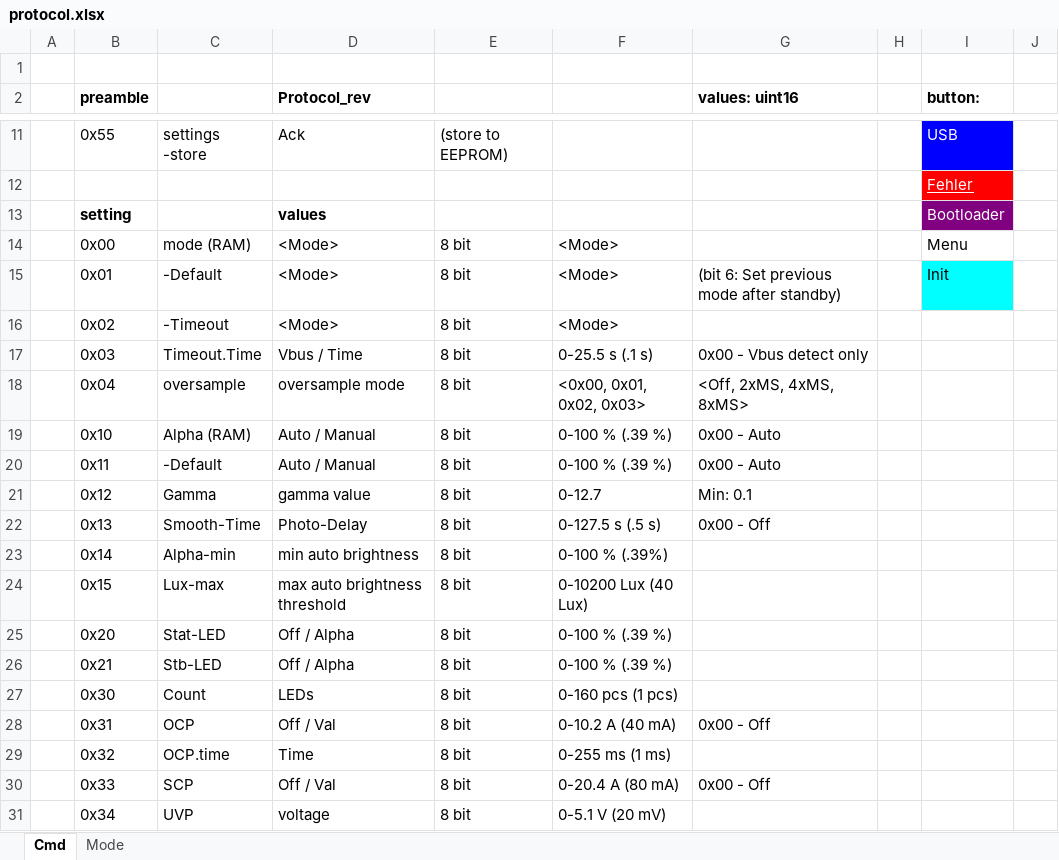
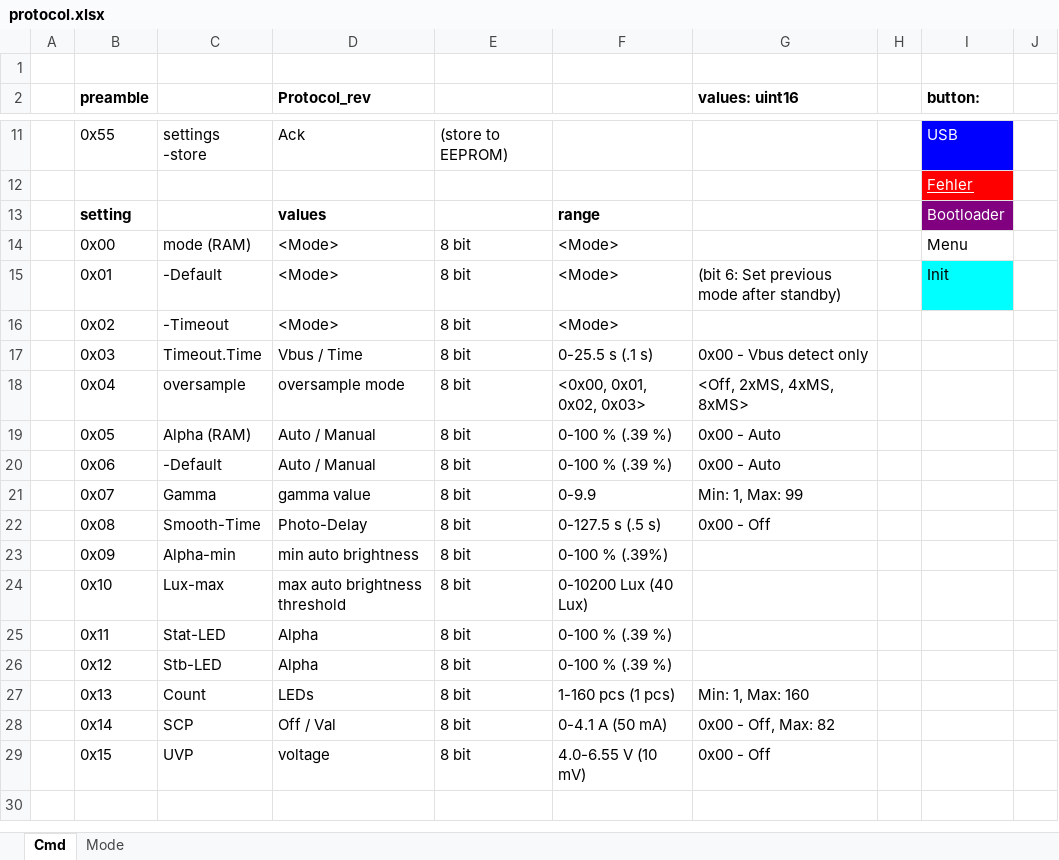
Before and after one commit to folfy/tinylight, an Excel workbook: Doc/protocol.xlsx, sheet Cmd, drawn as a sheet; only a part is shown, gaps mark what is left out; values as stored, in another font and other column widths than the file's, no borders; removed rows and columns are numbered as before the commit, all else as after; the diff names each change by its address in the sheet, - before the commit and + after, or states it on an @@ line.

Commit message:
last changes noted

```diff
--- a/Doc/protocol.xlsx (sheet Cmd)
+++ b/Doc/protocol.xlsx (sheet Cmd)
-F13: (empty)
+F13: range
-B19 (preamble): 0x10
+B19 (preamble): 0x05
-B20 (preamble): 0x11
+B20 (preamble): 0x06
-B21 (preamble): 0x12
+B21 (preamble): 0x07
-F21: 0-12.7
+F21: 0-9.9
-G21 (values: uint16): Min: 0.1
+G21 (values: uint16): Min: 1, Max: 99
-B22 (preamble): 0x13
+B22 (preamble): 0x08
-B23 (preamble): 0x14
+B23 (preamble): 0x09
-B24 (preamble): 0x15
+B24 (preamble): 0x10
-B25 (preamble): 0x20
+B25 (preamble): 0x11
-D25:D26 (Protocol_rev): Off / Alpha
+D25:D26 (Protocol_rev): Alpha
-B26 (preamble): 0x21
+B26 (preamble): 0x12
-B27 (preamble): 0x30
+B27 (preamble): 0x13
-F27: 0-160 pcs (1 pcs)
+F27: 1-160 pcs (1 pcs)
-G27 (values: uint16): (empty)
+G27 (values: uint16): Min: 1, Max: 160
-row 28:  | 0x31 | OCP | Off / Val | 8 bit | 0-10.2 A (40 mA) | 0x00 - Off
-row 29:  | 0x32 | OCP.time | Time | 8 bit | 0-255 ms (1 ms)
-B28 (preamble): 0x33
+B28 (preamble): 0x14
-F28: 0-20.4 A (80 mA)
+F28: 0-4.1 A (50 mA)
-G28 (values: uint16): 0x00 - Off
+G28 (values: uint16): 0x00 - Off, Max: 82
-B29 (preamble): 0x34
+B29 (preamble): 0x15
-F29: 0-5.1 V (20 mV)
+F29: 4.0-6.55 V (10 mV)
-G29 (values: uint16): (empty)
+G29 (values: uint16): 0x00 - Off
```
Also changed, not shown: sheet Mode.
